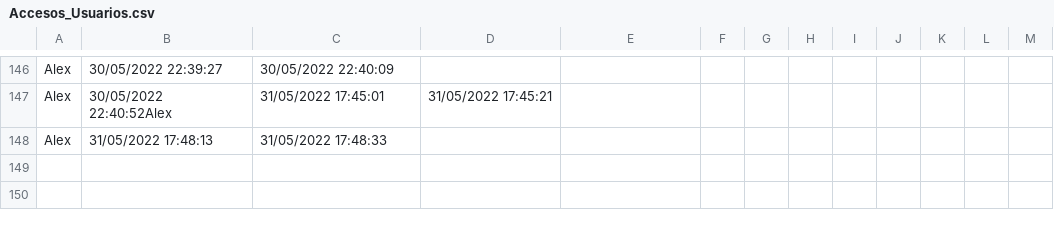
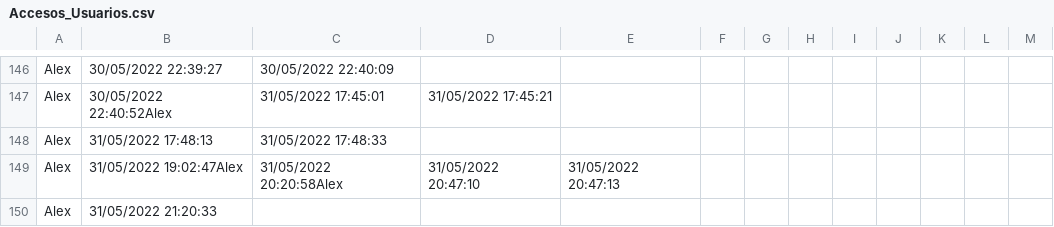
Before and after one commit to molinaalejandro/Garmoxu_Desktop, a CSV file: Garmoxu_Desktop/Garmoxu_Desktop/bin/Debug/Accesos_Usuarios.csv, drawn as a sheet; only a part is shown, gaps mark what is left out; the diff names each change by its address in the sheet, - before the commit and + after, or states it on an @@ line.

```diff
--- a/Garmoxu_Desktop/Garmoxu_Desktop/bin/Debug/Accesos_Usuarios.csv
+++ b/Garmoxu_Desktop/Garmoxu_Desktop/bin/Debug/Accesos_Usuarios.csv
+row 149: Alex | 31/05/2022 19:02:47Alex | 31/05/2022 20:20:58Alex | 31/05/2022 20:47:10 | 31/05/2022 20:47:13
+row 150: Alex | 31/05/2022 21:20:33
```
Also changed, not shown: 15 other files.
